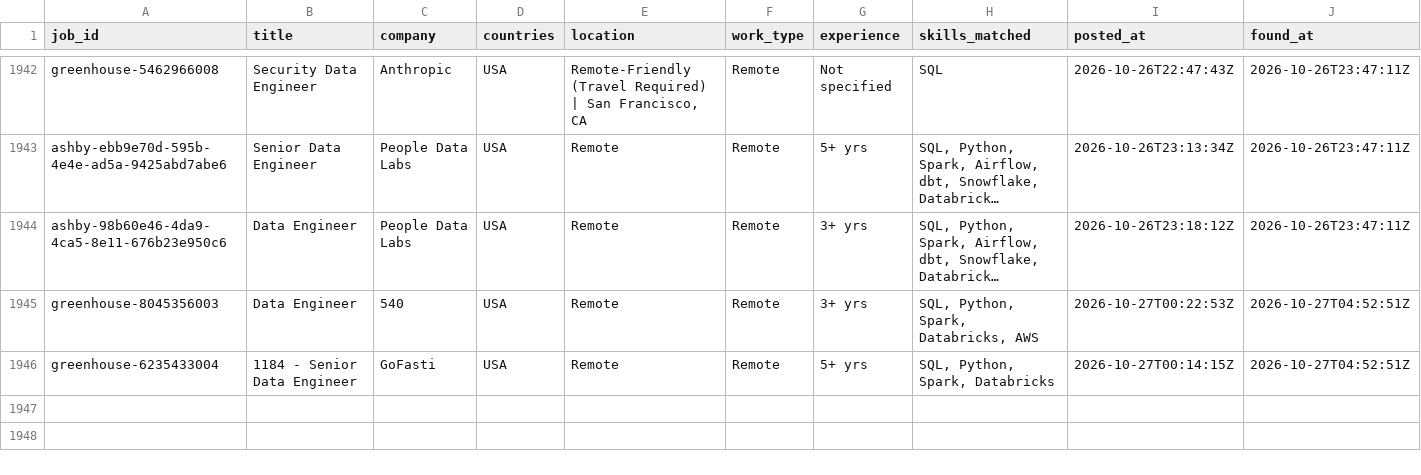
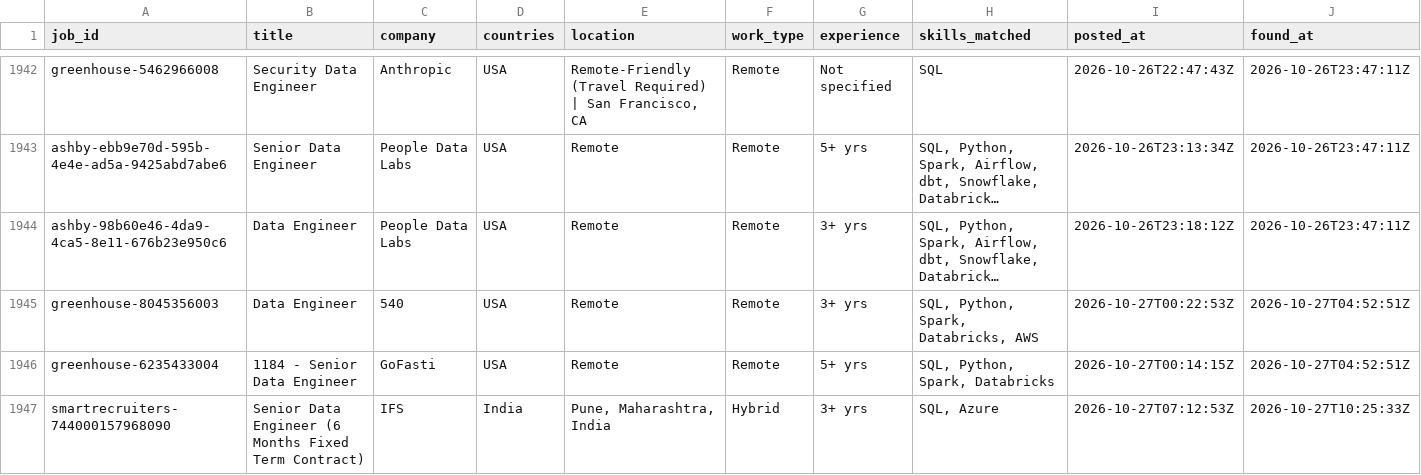
Before and after one commit to VenkyReddy09/job-hunter, a CSV file: data/jobs.csv, drawn as a sheet; only a part is shown, gaps mark what is left out; long unchanged cells end in …; rows hold the shown columns only; the diff names each change by its address in the sheet, - before the commit and + after, or states it on an @@ line.

```diff
--- a/data/jobs.csv
+++ b/data/jobs.csv
+row 1947: smartrecruiters-744000157968090 | Senior Data Engineer (6 Months Fixed Term Contract) | IFS | India | Pune, Maharashtra, India | Hybrid | 3+ yrs | SQL, Azure | 2026-10-27T07:12:53Z | 2026-10-27T10:25:33Z
```
Also changed, not shown: 3 other files.
